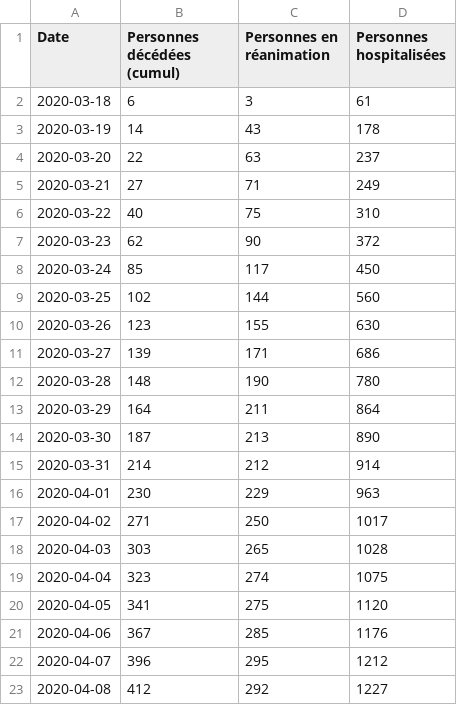
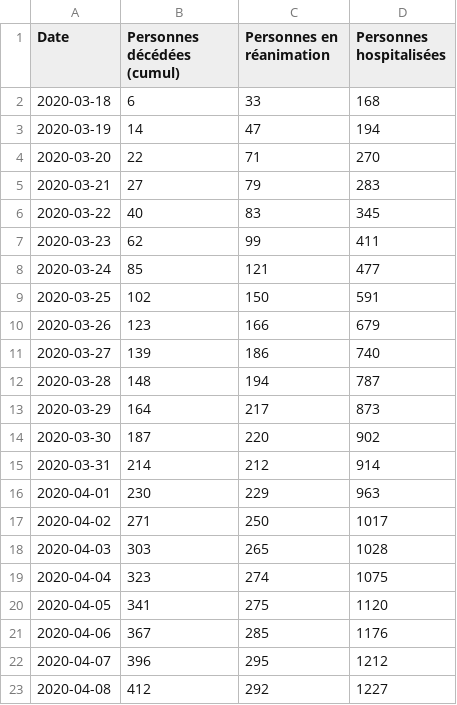
Before and after one commit to mattifaye/covid19bfc, a CSV file: bfc.csv, drawn as a sheet.

```diff
--- a/bfc.csv
+++ b/bfc.csv
@@ -1,15 +1,15 @@
 Date,Personnes décédées (cumul),Personnes en réanimation,Personnes hospitalisées
-2020-03-18,6,3,61
-2020-03-19,14,43,178
-2020-03-20,22,63,237
-2020-03-21,27,71,249
-2020-03-22,40,75,310
-2020-03-23,62,90,372
-2020-03-24,85,117,450
-2020-03-25,102,144,560
-2020-03-26,123,155,630
-2020-03-27,139,171,686
-2020-03-28,148,190,780
-2020-03-29,164,211,864
-2020-03-30,187,213,890
+2020-03-18,6,33,168
+2020-03-19,14,47,194
+2020-03-20,22,71,270
+2020-03-21,27,79,283
+2020-03-22,40,83,345
+2020-03-23,62,99,411
+2020-03-24,85,121,477
+2020-03-25,102,150,591
+2020-03-26,123,166,679
+2020-03-27,139,186,740
+2020-03-28,148,194,787
+2020-03-29,164,217,873
+2020-03-30,187,220,902
 2020-03-31,214,212,914
```
Also changed, not shown: retourdom.csv, 3 other files.
